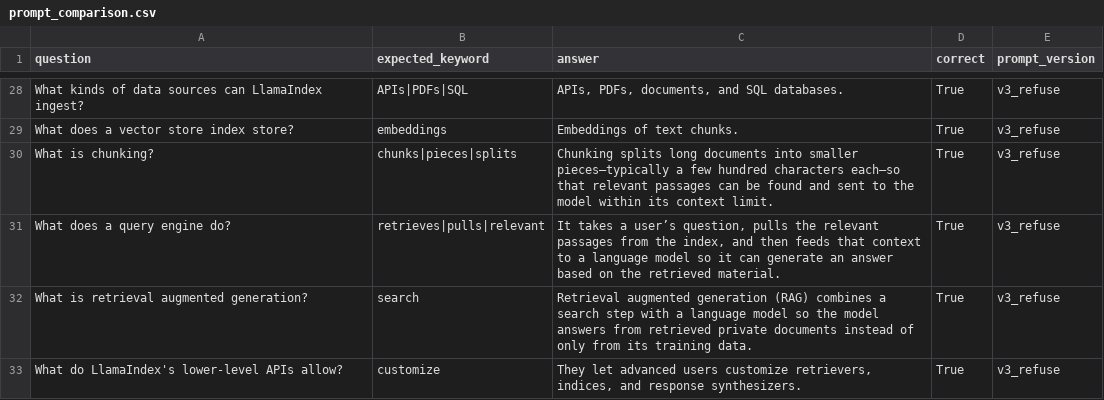
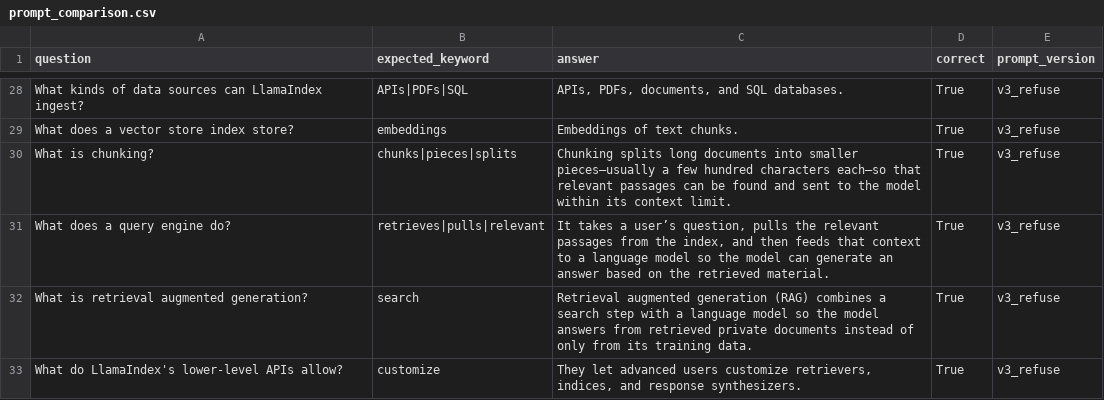
Before and after one commit to stakemujeeb819-wq/Document-QA-Assistant, a CSV file: tests_data/prompt_comparison.csv, drawn as a sheet; only a part is shown, gaps mark what is left out; the diff covers the shown part only.

```diff
--- a/tests_data/prompt_comparison.csv
+++ b/tests_data/prompt_comparison.csv
@@ -58,4 +53,4 @@ What kinds of data sources can LlamaIndex ingest?,APIs|PDFs|SQL,"APIs, PDFs, doc
 What does a vector store index store?,embeddings,Embeddings of text chunks.,True,v3_refuse
-What is chunking?,chunks|pieces|splits,Chunking splits long documents into smaller pieces—typically a few hundred characters each—so that relevant passages can be found and sent to the model within its context limit.,True,v3_refuse
-What does a query engine do?,retrieves|pulls|relevant,"It takes a user’s question, pulls the relevant passages from the index, and then feeds that context to a language model so it can generate an answer based on the retrieved material.",True,v3_refuse
+What is chunking?,chunks|pieces|splits,Chunking splits long documents into smaller pieces—usually a few hundred characters each—so that relevant passages can be found and sent to the model within its context limit.,True,v3_refuse
+What does a query engine do?,retrieves|pulls|relevant,"It takes a user’s question, pulls the relevant passages from the index, and then feeds that context to a language model so the model can generate an answer based on the retrieved material.",True,v3_refuse
 What is retrieval augmented generation?,search,Retrieval augmented generation (RAG) combines a search step with a language model so the model answers from retrieved private documents instead of only from its training data.,True,v3_refuse
```
Also changed, not shown: 16 edited cells elsewhere in this file, 4 other files.
